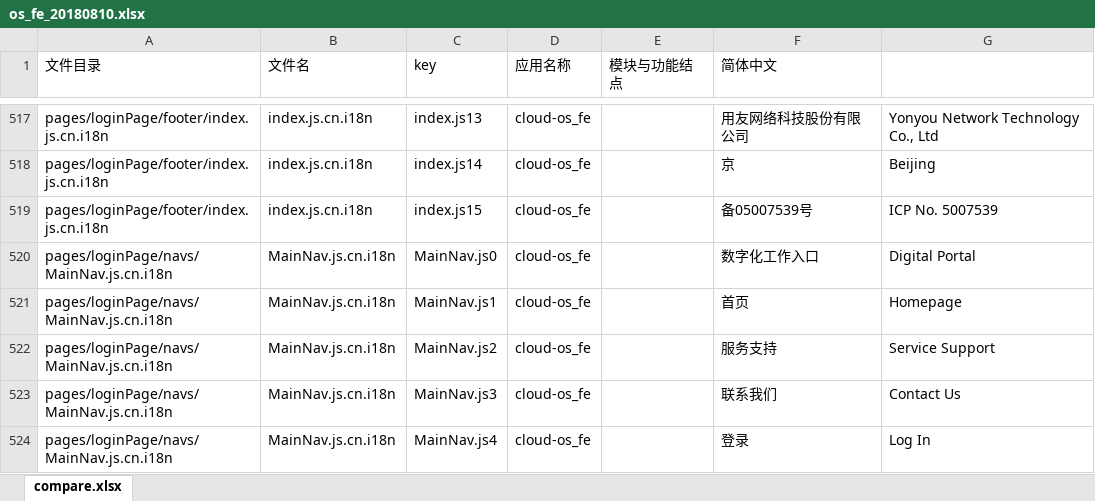
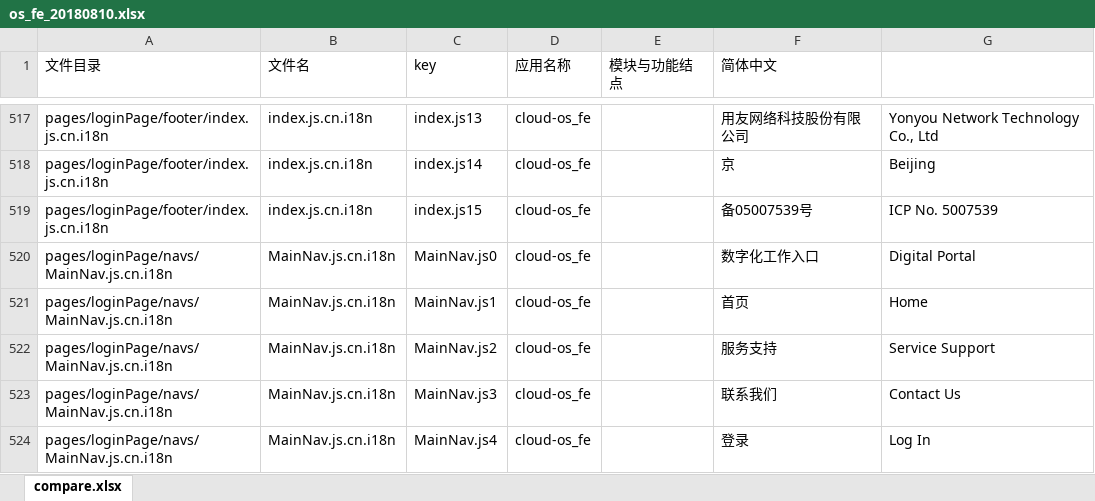
Before and after one commit to gitshuang/workbench, an Excel workbook: os_fe_20180810.xlsx, sheet compare.xlsx, drawn as a sheet; only a part is shown, gaps mark what is left out; values as stored, in another font and other column widths than the file's, no borders; the diff names each change by its address in the sheet, - before the commit and + after, or states it on an @@ line.

Commit message:
修改登录的首页翻译

```diff
--- a/os_fe_20180810.xlsx (sheet compare.xlsx)
+++ b/os_fe_20180810.xlsx (sheet compare.xlsx)
-G521: Homepage
+G521: Home
```
